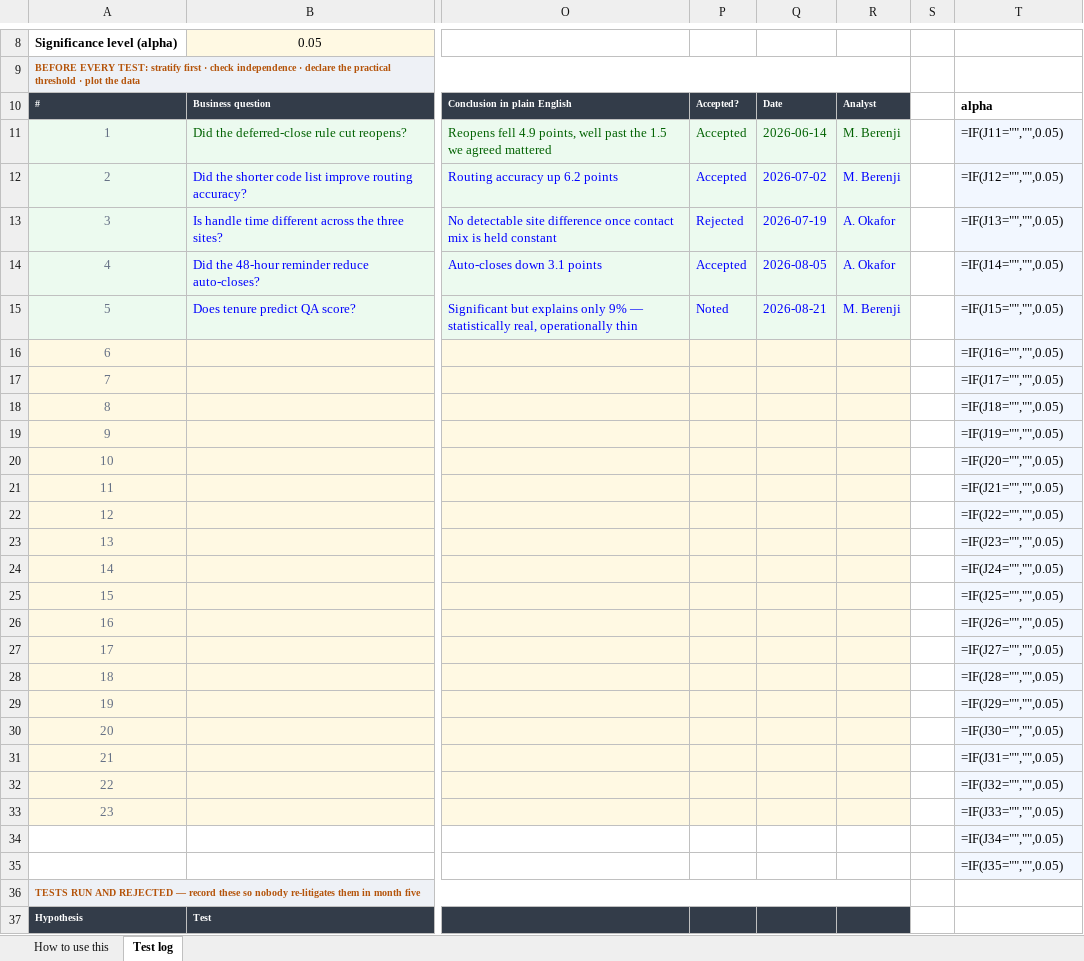
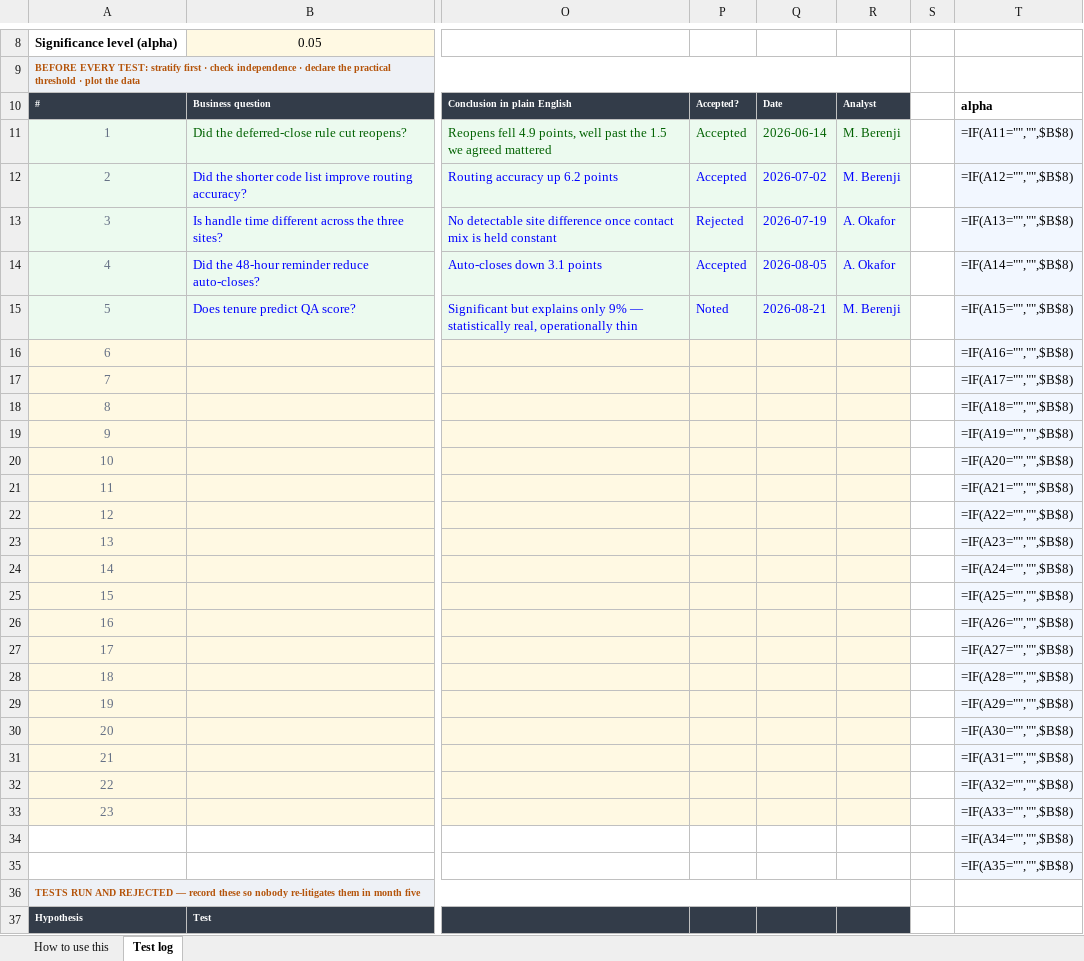
Before and after one commit to Maniwar/six-sigma-blackbelt-support-ops, an Excel workbook: templates/13-hypothesis-test-log.xlsx, sheet Test log, drawn as a sheet; only a part is shown, gaps mark what is left out; values as stored, in another font and other column widths than the file's, no borders; formulas without a stored value are shown as written; charts and pictures and conditional formats not drawn; the diff names each change by its address in the sheet, - before the commit and + after, or states it on an @@ line.

```diff
--- a/templates/13-hypothesis-test-log.xlsx (sheet Test log)
+++ b/templates/13-hypothesis-test-log.xlsx (sheet Test log)
-T11: =IF(J11="","",0.05)
+T11: =IF(A11="","",$B$8)
-T12: =IF(J12="","",0.05)
+T12: =IF(A12="","",$B$8)
-T13: =IF(J13="","",0.05)
+T13: =IF(A13="","",$B$8)
-T14: =IF(J14="","",0.05)
+T14: =IF(A14="","",$B$8)
-T15: =IF(J15="","",0.05)
+T15: =IF(A15="","",$B$8)
-T16: =IF(J16="","",0.05)
+T16: =IF(A16="","",$B$8)
-T17: =IF(J17="","",0.05)
+T17: =IF(A17="","",$B$8)
-T18: =IF(J18="","",0.05)
+T18: =IF(A18="","",$B$8)
-T19: =IF(J19="","",0.05)
+T19: =IF(A19="","",$B$8)
-T20: =IF(J20="","",0.05)
+T20: =IF(A20="","",$B$8)
-T21: =IF(J21="","",0.05)
+T21: =IF(A21="","",$B$8)
-T22: =IF(J22="","",0.05)
+T22: =IF(A22="","",$B$8)
-T23: =IF(J23="","",0.05)
+T23: =IF(A23="","",$B$8)
-T24: =IF(J24="","",0.05)
+T24: =IF(A24="","",$B$8)
-T25: =IF(J25="","",0.05)
+T25: =IF(A25="","",$B$8)
-T26: =IF(J26="","",0.05)
+T26: =IF(A26="","",$B$8)
-T27: =IF(J27="","",0.05)
+T27: =IF(A27="","",$B$8)
-T28: =IF(J28="","",0.05)
+T28: =IF(A28="","",$B$8)
-T29: =IF(J29="","",0.05)
+T29: =IF(A29="","",$B$8)
-T30: =IF(J30="","",0.05)
+T30: =IF(A30="","",$B$8)
-T31: =IF(J31="","",0.05)
+T31: =IF(A31="","",$B$8)
-T32: =IF(J32="","",0.05)
+T32: =IF(A32="","",$B$8)
-T33: =IF(J33="","",0.05)
+T33: =IF(A33="","",$B$8)
-T34: =IF(J34="","",0.05)
+T34: =IF(A34="","",$B$8)
-T35: =IF(J35="","",0.05)
+T35: =IF(A35="","",$B$8)
```
Also changed, not shown: templates/05-data-collection-plan.xlsx, templates/10-value-stream-map.xlsx, 9 other files.
